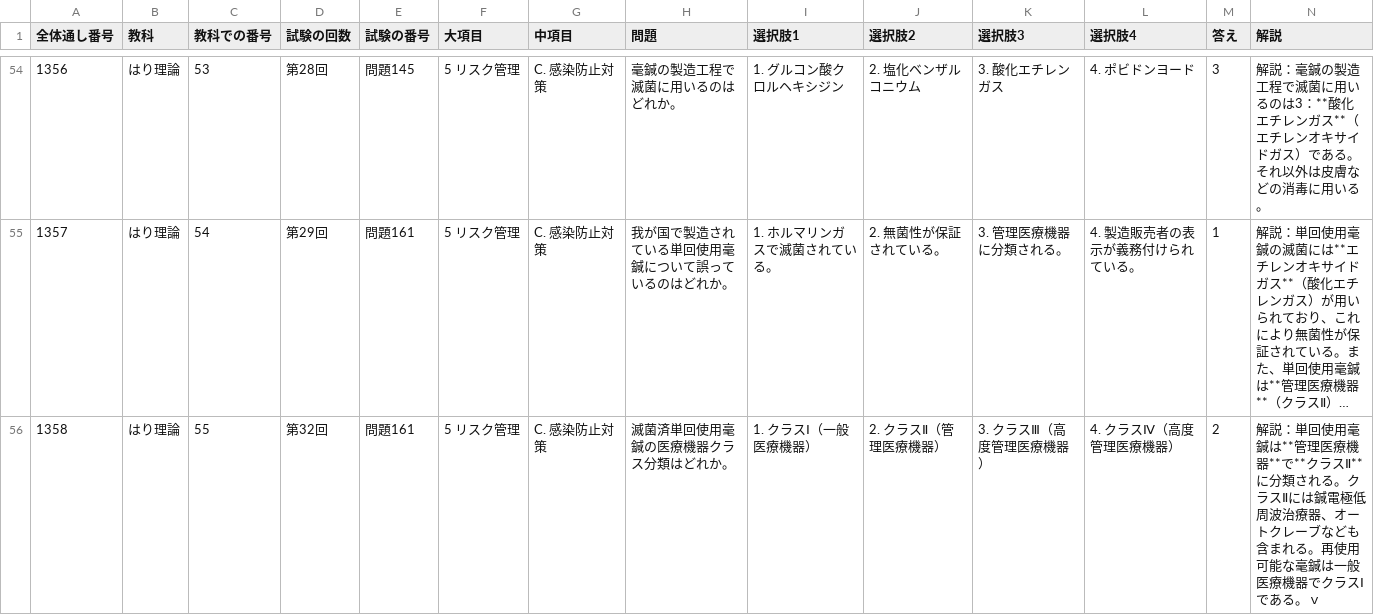
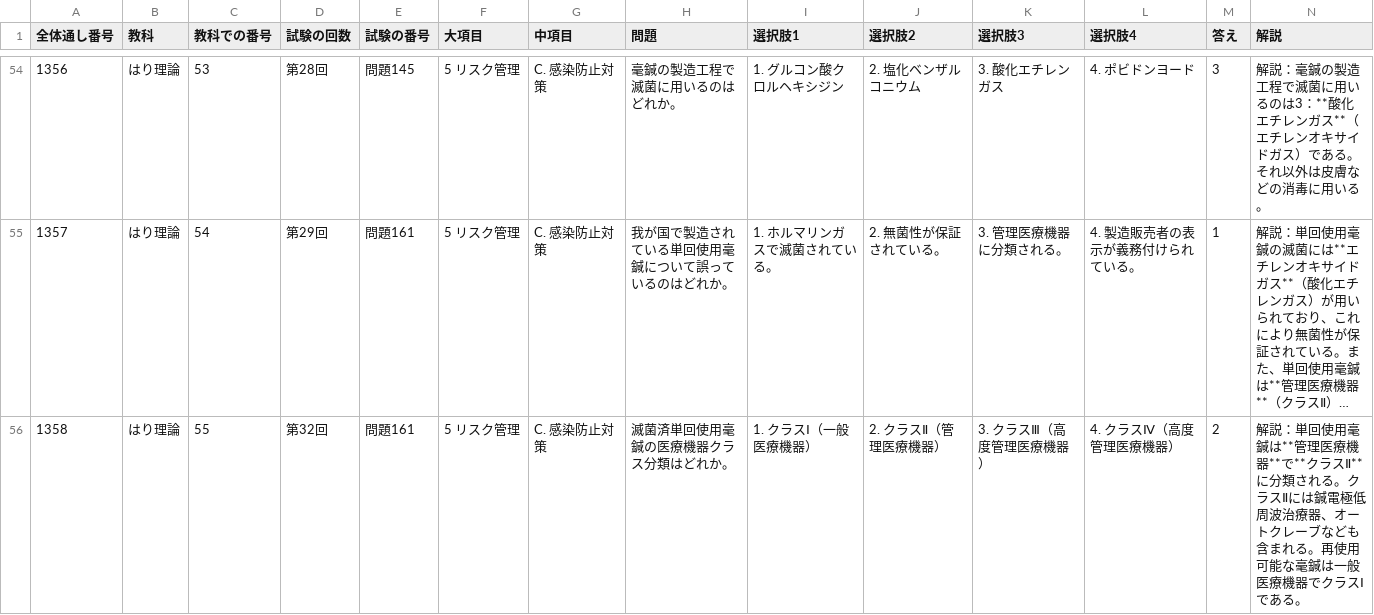
Before and after one commit to kaoman0079-ops/shinkyu_kokusitest, a CSV file: Csv/13_hari.csv, drawn as a sheet; only a part is shown, gaps mark what is left out; long unchanged cells end in …; the diff names each change by its address in the sheet, - before the commit and + after, or states it on an @@ line.

Commit message:
Update 13_hari.csv

```diff
--- a/Csv/13_hari.csv
+++ b/Csv/13_hari.csv
-N56 (解説): …である。ｖ
+N56 (解説): …である。
```
